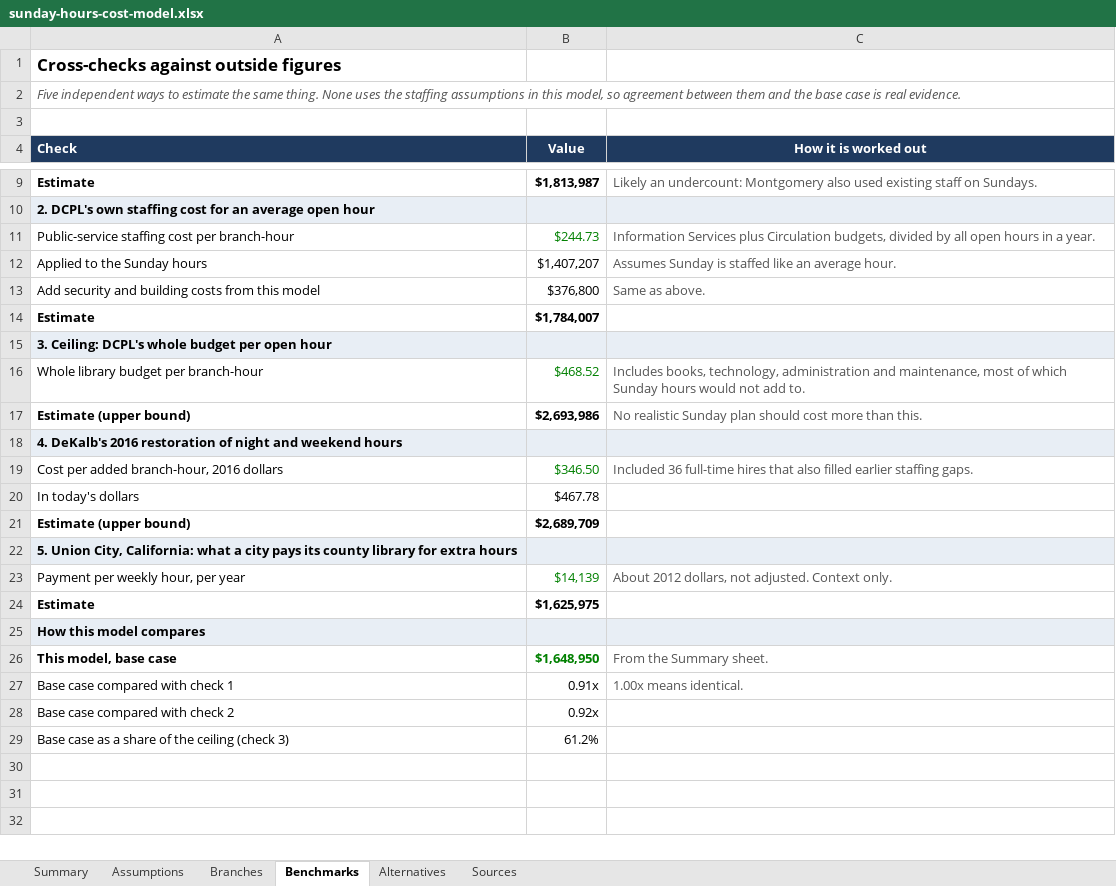
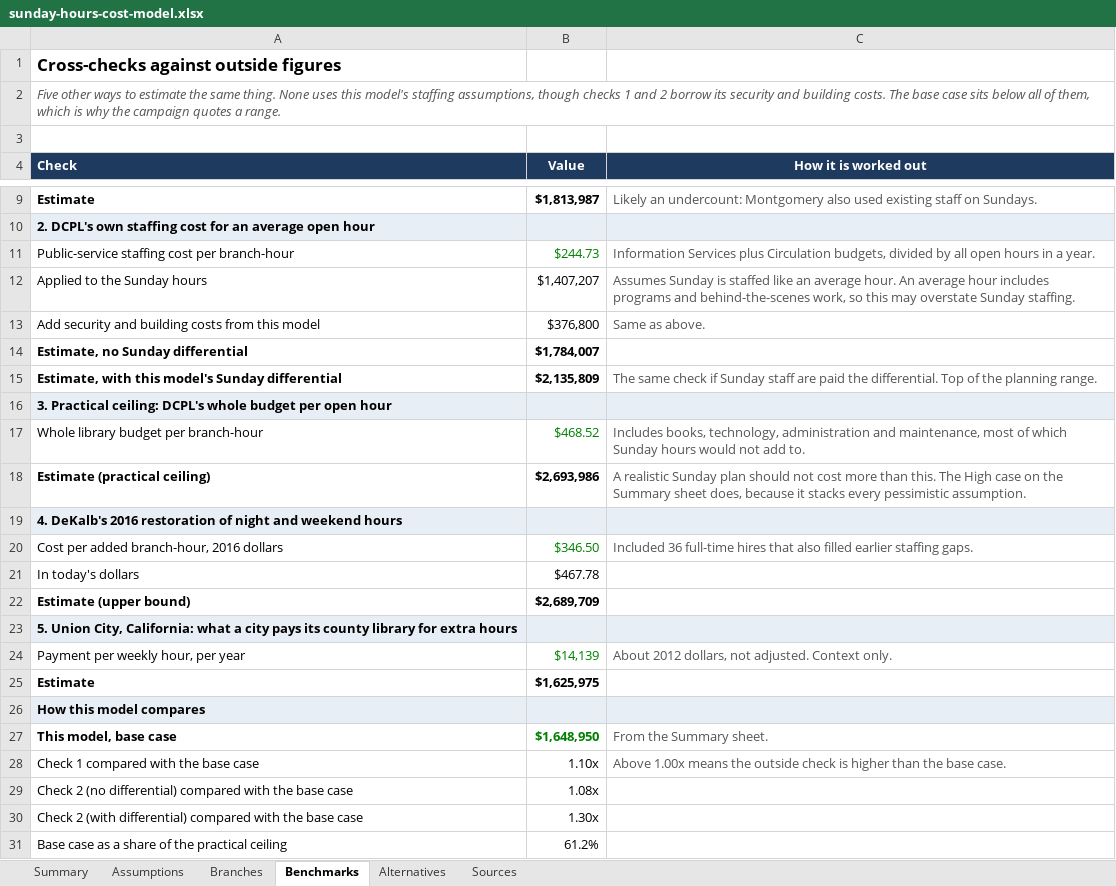
Before and after one commit to jessecmaddox3/travel-planning-kit, an Excel workbook: dekalb-library-sundays/cost-model/sunday-hours-cost-model.xlsx, sheet Benchmarks, drawn as a sheet; only a part is shown, gaps mark what is left out; values as stored, in another font and other column widths than the file's, no borders; removed rows and columns are numbered as before the commit, all else as after; the diff names each change by its address in the sheet, - before the commit and + after, or states it on an @@ line.

```diff
--- a/dekalb-library-sundays/cost-model/sunday-hours-cost-model.xlsx (sheet Benchmarks)
+++ b/dekalb-library-sundays/cost-model/sunday-hours-cost-model.xlsx (sheet Benchmarks)
-A2 (Check): Five independent ways to estimate the same thing. None uses the staffing assumptions in this model, so agreement between them and the base case is real evidence.
+A2 (Check): Five other ways to estimate the same thing. None uses this model's staffing assumptions, though checks 1 and 2 borrow its security and building costs. The base case sits below all of them, which is why the campaign quotes a range.
-C12 (How it is worked out): …average hour.
+C12 (How it is worked out): …average hour. An average hour includes programs and behind-the-scenes work, so this may overstate Sunday staffing.
-A14 (Check): Estimate
+A14 (Check): Estimate, no Sunday differential
+row 15: Estimate, with this model's Sunday differential | $2,135,809 | The same check if Sunday staff are paid the differential. Top of the planning range.
-A16 (Check): 3. Ceiling: DCPL's whole…
+A16 (Check): 3. Practical ceiling: DCPL's whole…
-A18 (Check): Estimate (upper bound)
+A18 (Check): Estimate (practical ceiling)
-C18 (How it is worked out): No realistic Sunday plan should cost more than this.
+C18 (How it is worked out): A realistic Sunday plan should not cost more than this. The High case on the Summary sheet does, because it stacks every pessimistic assumption.
-row 27: Base case compared with check 1 | 0.91x | 1.00x means identical.
-row 28: Base case compared with check 2 | 0.92x
+row 28: Check 1 compared with the base case | 1.10x | Above 1.00x means the outside check is higher than the base case.
+row 29: Check 2 (no differential) compared with the base case | 1.08x
+row 30: Check 2 (with differential) compared with the base case | 1.30x
-A31 (Check): Base case as a share of the ceiling (check 3)
+A31 (Check): Base case as a share of the practical ceiling
```
Also changed, not shown: sheet Summary, sheet Branches, sheet Assumptions, formulas that keep their value, 16 other files.
